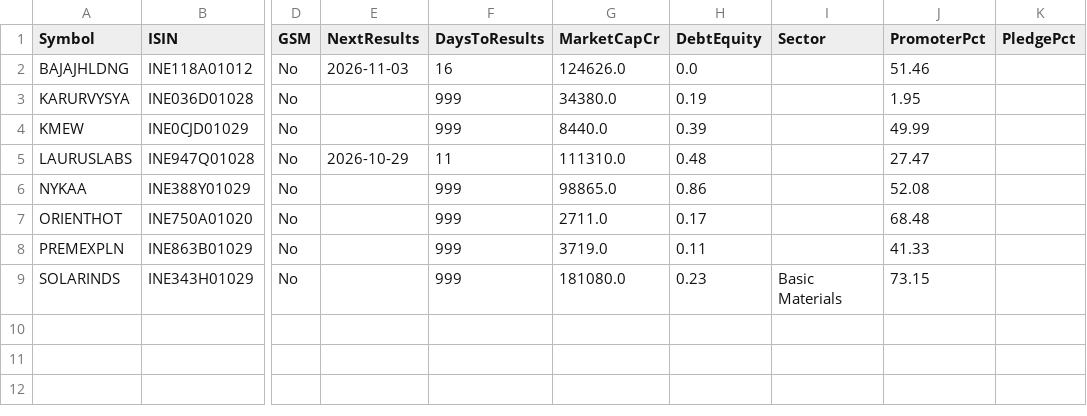
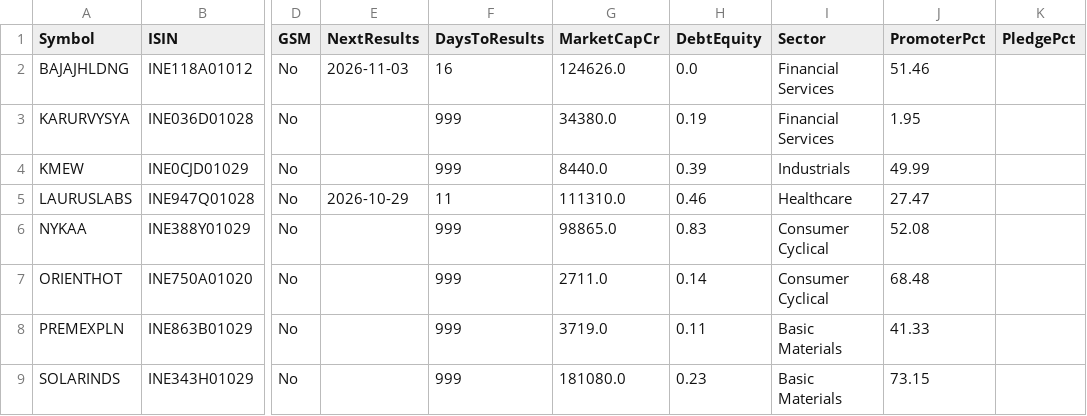
Before and after one commit to Venkey-stocks/stock-radar, a CSV file: data/fundamentals.csv, drawn as a sheet; only a part is shown, gaps mark what is left out; the diff names each change by its address in the sheet, - before the commit and + after, or states it on an @@ line.

Commit message:
update data

```diff
--- a/data/fundamentals.csv
+++ b/data/fundamentals.csv
-I2:I3 (Sector): (empty)
+I2:I3 (Sector): Financial Services
-I4 (Sector): (empty)
+I4 (Sector): Industrials
-H5 (DebtEquity): 0.48
+H5 (DebtEquity): 0.46
-I5 (Sector): (empty)
+I5 (Sector): Healthcare
-H6 (DebtEquity): 0.86
+H6 (DebtEquity): 0.83
-I6:I7 (Sector): (empty)
+I6:I7 (Sector): Consumer Cyclical
-H7 (DebtEquity): 0.17
+H7 (DebtEquity): 0.14
-I8 (Sector): (empty)
+I8 (Sector): Basic Materials
```
Also changed, not shown: data/performance.csv, data/short_term.csv, 1 other file.
